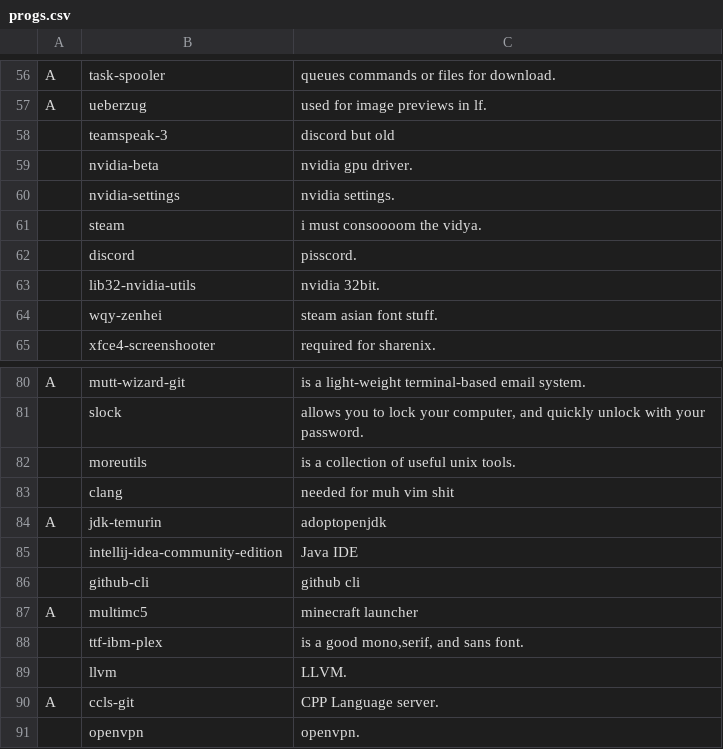
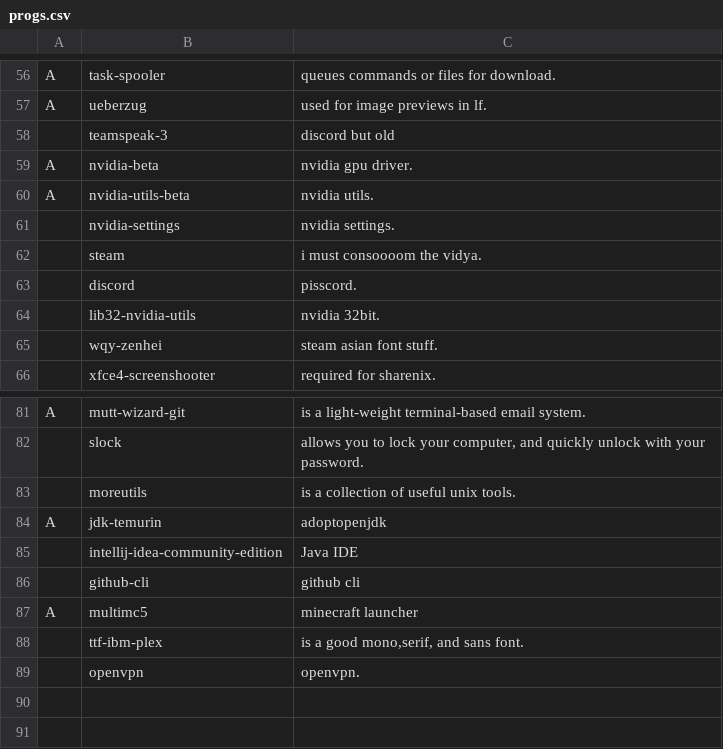
Before and after one commit to elwolf6/LARBS, a CSV file: progs.csv, drawn as a sheet; only a part is shown, gaps mark what is left out.

Commit message:
Update progs.csv

```diff
--- a/progs.csv
+++ b/progs.csv
@@ -58,3 +58,4 @@ A,ueberzug,"used for image previews in lf."
 ,teamspeak-3,"discord but old"
-,nvidia-beta,"nvidia gpu driver."
+A,nvidia-beta,"nvidia gpu driver."
+A,nvidia-utils-beta,"nvidia utils."
 ,nvidia-settings,"nvidia settings."
@@ -82,3 +83,2 @@ A,mutt-wizard-git,"is a light-weight terminal-based email system."
 ,moreutils,"is a collection of useful unix tools."
-,clang,"needed for muh vim shit"
 A,jdk-temurin,"adoptopenjdk"
@@ -88,4 +88,2 @@ A,multimc5,"minecraft launcher"
 ,ttf-ibm-plex,"is a good mono,serif, and sans font."
-,llvm,"LLVM."
-A,ccls-git,"CPP Language server."
 ,openvpn,"openvpn."
```
